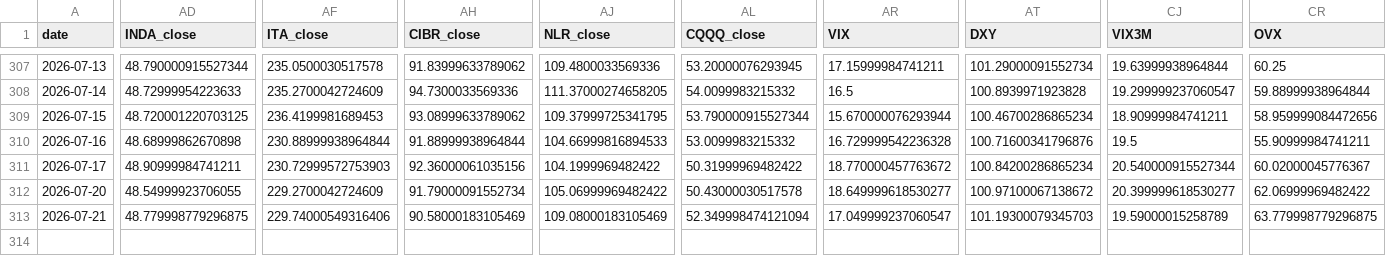
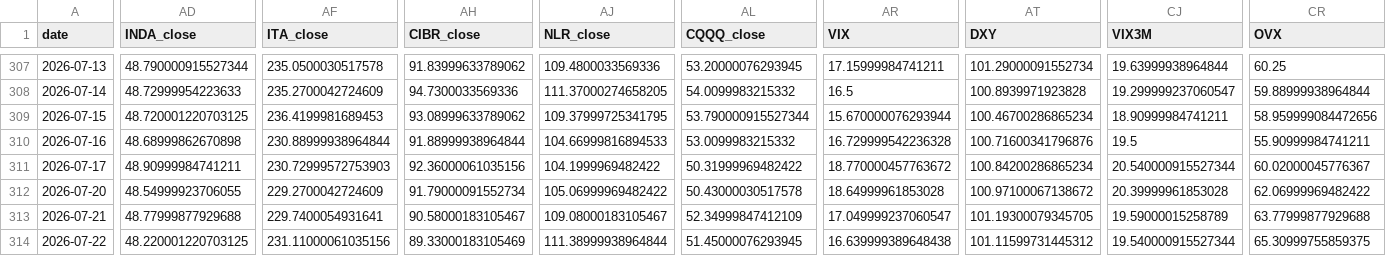
Before and after one commit to daifulee/invictus-data, a CSV file: data/daily_2026.csv, drawn as a sheet; only a part is shown, gaps mark what is left out; rows hold the shown columns only; the diff covers the shown part only; the diff names each change by its address in the sheet, - before the commit and + after, or states it on an @@ line.

Commit message:
daily: 2026-07-23 data update [skip ci]

```diff
--- a/data/daily_2026.csv
+++ b/data/daily_2026.csv
-AR312 (VIX): 18.649999618530277
+AR312 (VIX): 18.64999961853028
-CJ312 (VIX3M): 20.399999618530277
+CJ312 (VIX3M): 20.39999961853028
-AD313 (INDA_close): 48.779998779296875
+AD313 (INDA_close): 48.77999877929688
-AF313 (ITA_close): 229.74000549316406
+AF313 (ITA_close): 229.7400054931641
-AH313 (CIBR_close): 90.58000183105469
+AH313 (CIBR_close): 90.58000183105467
-AJ313 (NLR_close): 109.08000183105469
+AJ313 (NLR_close): 109.08000183105467
-AL313 (CQQQ_close): 52.349998474121094
+AL313 (CQQQ_close): 52.34999847412109
-AT313 (DXY): 101.19300079345703
+AT313 (DXY): 101.19300079345705
-CR313 (OVX): 63.779998779296875
+CR313 (OVX): 63.77999877929688
+row 314: 2026-07-22 | 48.220001220703125 | 231.11000061035156 | 89.33000183105469 | 111.38999938964844 | 51.45000076293945 | 16.639999389648438 | 101.11599731445312 | 19.540000915527344 | 65.30999755859375
```
Also changed, not shown: 1 edited cell elsewhere in this file, 1 other file.
